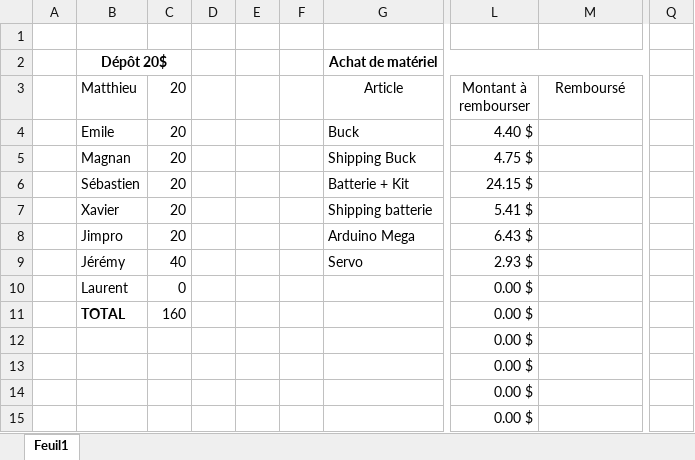
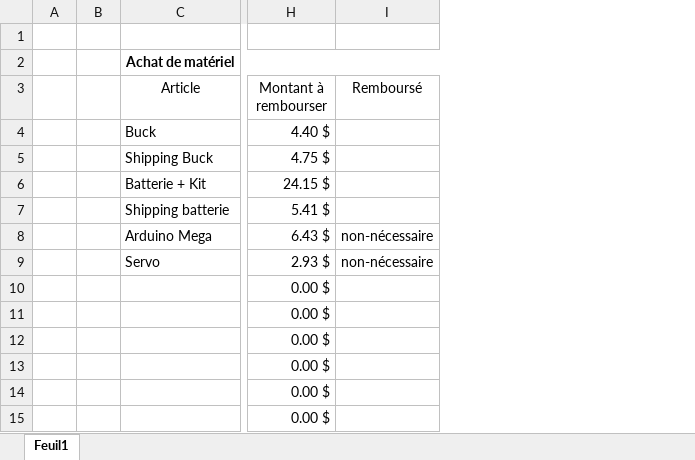
Before and after one commit to jmprovencher/Treasure-Picker-Robot, an Excel workbook: Planification/Budget.xlsx, sheet Feuil1, drawn as a sheet; only a part is shown, gaps mark what is left out; values as stored, in another font and other column widths than the file's, no borders; removed rows and columns are numbered as before the commit, all else as after; the diff names each change by its address in the sheet, - before the commit and + after, or states it on an @@ line.

```diff
--- a/Planification/Budget.xlsx (sheet Feuil1)
+++ b/Planification/Budget.xlsx (sheet Feuil1)
-column B (Matthieu), row 2: Dépôt 20$; rows 4-11: Emile | Magnan | Sébastien | Xavier | Jimpro | Jérémy | Laurent | TOTAL
-column C (20), rows 4-11: 20 | 20 | 20 | 20 | 20 | 40 | 0 | 160
-column E, empty
-column F, empty
-column Q, empty
-I8:I9 (Remboursé): (empty)
+I8:I9 (Remboursé): non-nécessaire
```
Also changed, not shown: formulas that keep their value, 5 other files.
